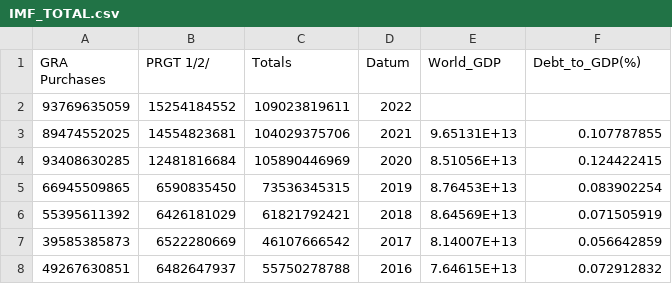
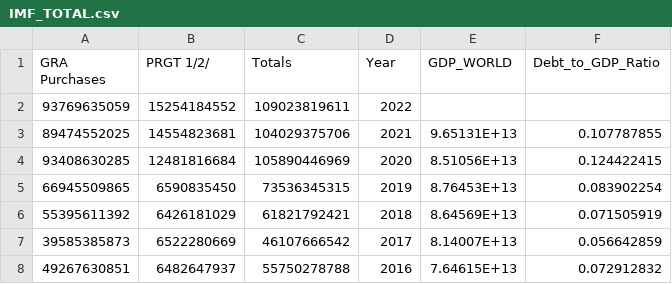
Before and after one commit to Gozdziewicz23/Gozdziewicz23.github.io, a CSV file: IMF_TOTAL.csv, drawn as a sheet; only a part is shown.

Commit message:
Update IMF_TOTAL.csv

```diff
--- a/IMF_TOTAL.csv
+++ b/IMF_TOTAL.csv
@@ -1,2 +1,2 @@
-GRA Purchases,PRGT 1/2/,Totals,Datum,World_GDP,Debt_to_GDP(%)
+GRA Purchases,PRGT 1/2/,Totals,Year,GDP_WORLD,Debt_to_GDP_Ratio
 93769635059,15254184552,109023819611,2022,
```
